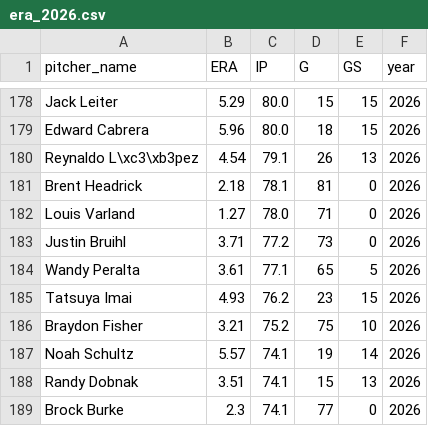
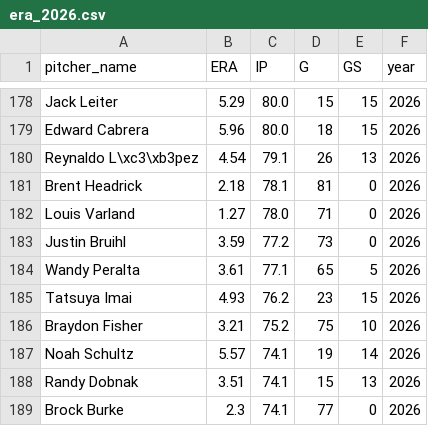
Before and after one commit to mamoss11/pitch_similarity, a CSV file: data/era_2026.csv, drawn as a sheet; only a part is shown, gaps mark what is left out.

```diff
--- a/data/era_2026.csv
+++ b/data/era_2026.csv
@@ -182,3 +182,3 @@ Brent Headrick,2.18,78.1,81,0,2026
 Louis Varland,1.27,78.0,71,0,2026
-Justin Bruihl,3.71,77.2,73,0,2026
+Justin Bruihl,3.59,77.2,73,0,2026
 Wandy Peralta,3.61,77.1,65,5,2026
```
Also changed, not shown: data/profiles_2026.csv, data/profiles_aaa_2026.csv.
